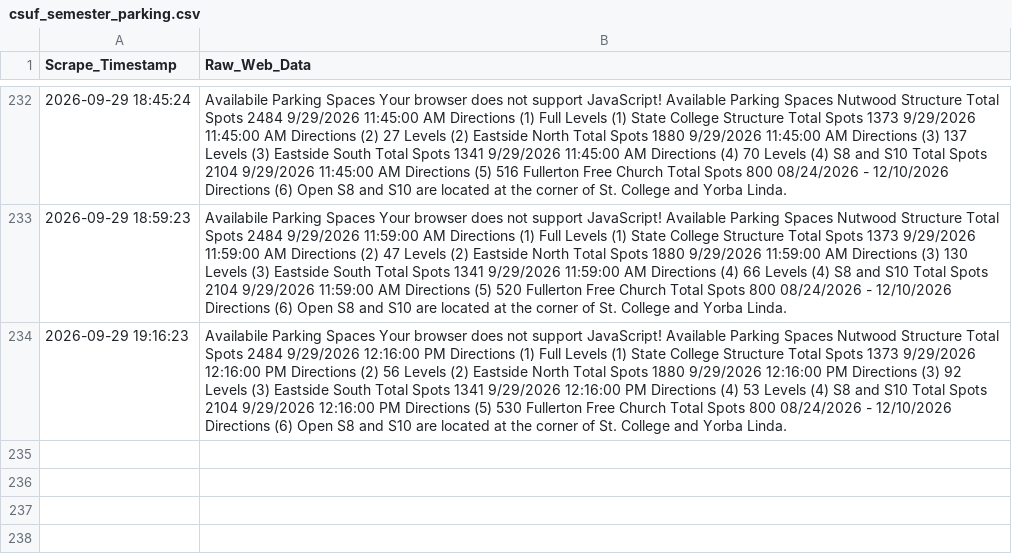
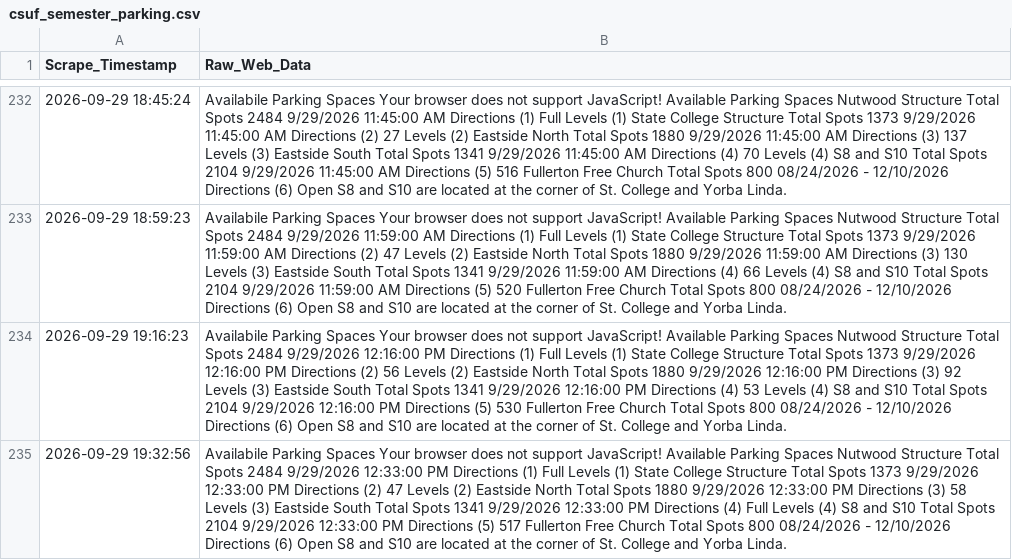
Before and after one commit to Miguelrod1245/csuf-parking-scraper, a CSV file: csuf_semester_parking.csv, drawn as a sheet; only a part is shown, gaps mark what is left out; the diff names each change by its address in the sheet, - before the commit and + after, or states it on an @@ line.

```diff
--- a/csuf_semester_parking.csv
+++ b/csuf_semester_parking.csv
+row 235: 2026-09-29 19:32:56 | Availabile Parking Spaces Your browser does not support JavaScript! Available Parking Spaces Nutwood Structure Total Spots 2484 9/29/2026 12:33:00 PM Directions (1) Full Levels (1) State College Structure Total Spots 1373 9/29/2026 12:33:00 PM Directions (2) 47 Levels (2) Eastside North Total Spots 1880 9/29/2026 12:33:00 PM Directions (3) 58 Levels (3) Eastside South Total Spots 1341 9/29/2026 12:33:00 PM Directions (4) Full Levels (4) S8 and S10 Total Spots 2104 9/29/2026 12:33:00 PM Directions (5) 517 Fullerton Free Church Total Spots 800 08/24/2026 - 12/10/2026 Directions (6) Open S8 and S10 are located at the corner of St. College and Yorba Linda.
```
